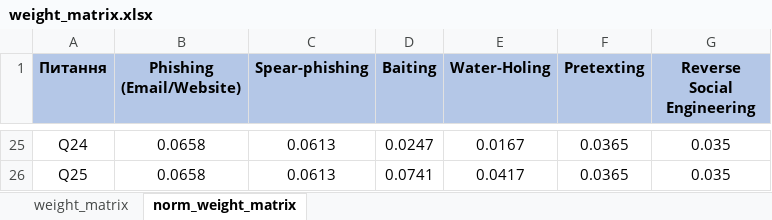
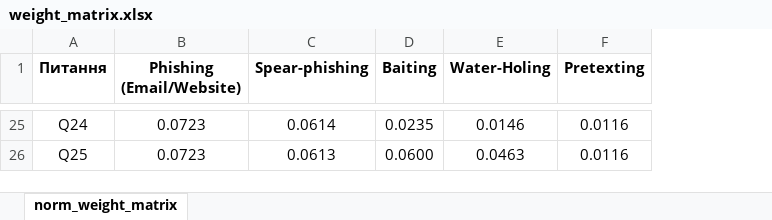
Before and after one commit to alkovaalina/Social-engineering-detection, an Excel workbook: weight_matrix.xlsx, sheet norm_weight_matrix, drawn as a sheet; only a part is shown, gaps mark what is left out; values as stored, in another font and other column widths than the file's, no borders; the diff covers the shown part only; the diff names each change by its address in the sheet, - before the commit and + after, or states it on an @@ line.

```diff
--- a/weight_matrix.xlsx (sheet norm_weight_matrix)
+++ b/weight_matrix.xlsx (sheet norm_weight_matrix)
-sheet tab: weight_matrix
-column G (Reverse Social Engineering), rows 25-26: 0.035 | 0.035
-A1:F1 fill: #B4C7E7
+A1:F1 fill: none
-B25:B26 (Phishing (Email/Website)): 0.0658
+B25:B26 (Phishing (Email/Website)): 0.0723
-C25 (Spear-phishing): 0.0613
+C25 (Spear-phishing): 0.0614
-D25 (Baiting): 0.0247
+D25 (Baiting): 0.0235
-E25 (Water-Holing): 0.0167
+E25 (Water-Holing): 0.0146
-F25:F26 (Pretexting): 0.0365
+F25:F26 (Pretexting): 0.0116
-D26 (Baiting): 0.0741
+D26 (Baiting): 0.0600
-E26 (Water-Holing): 0.0417
+E26 (Water-Holing): 0.0463
```
Also changed, not shown: 115 edited cells elsewhere in this sheet, table_1.xlsx, table_2.xlsx, 3 other files.
